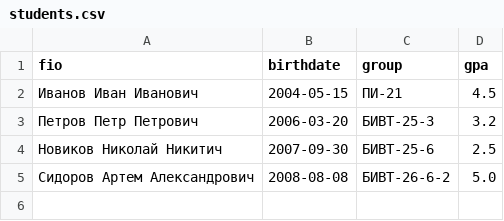
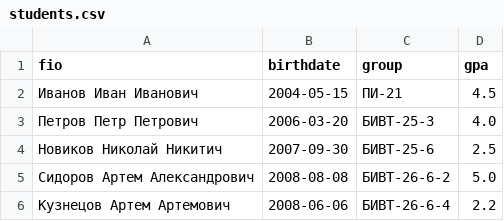
Before and after one commit to nadialazareva/python_labs, a CSV file: data/lab09/students.csv, drawn as a sheet.

```diff
--- a/data/lab09/students.csv
+++ b/data/lab09/students.csv
@@ -2,4 +2,5 @@ fio,birthdate,group,gpa
 Иванов Иван Иванович,2004-05-15,ПИ-21,4.5
-Петров Петр Петрович,2006-03-20,БИВТ-25-3,3.2
+Петров Петр Петрович,2006-03-20,БИВТ-25-3,4.0
 Новиков Николай Никитич,2007-09-30,БИВТ-25-6,2.5
 Сидоров Артем Александрович,2008-08-08,БИВТ-26-6-2,5.0
+Кузнецов Артем Артемович,2008-06-06,БИВТ-26-6-4,2.2
```
Also changed, not shown: 4 other files.
